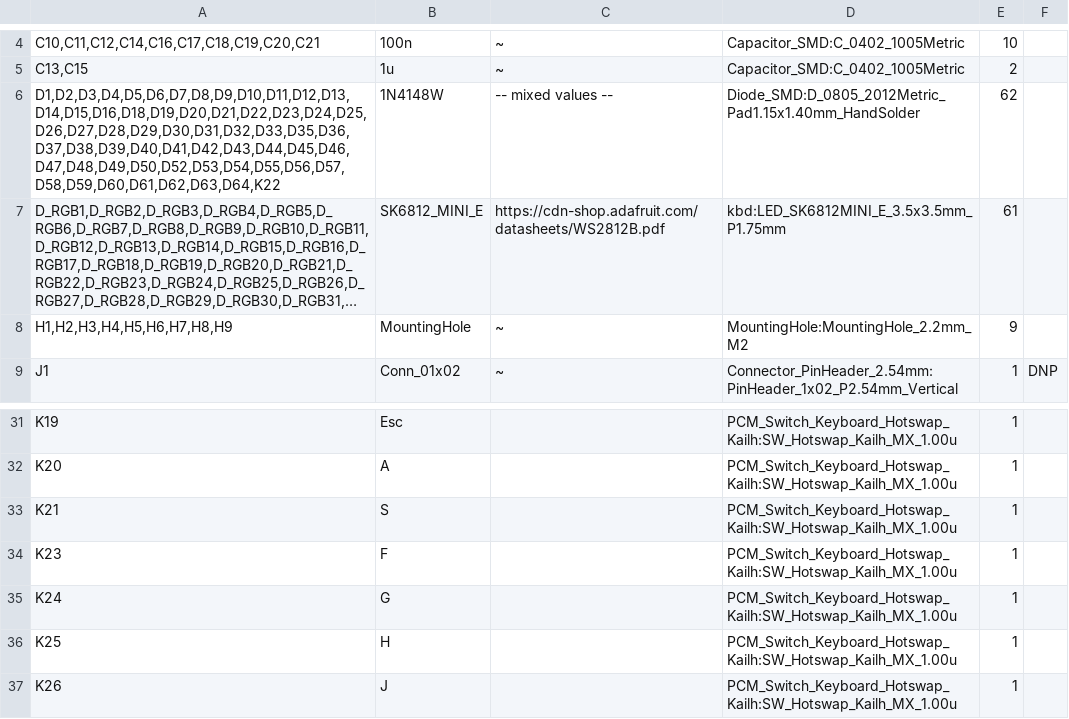
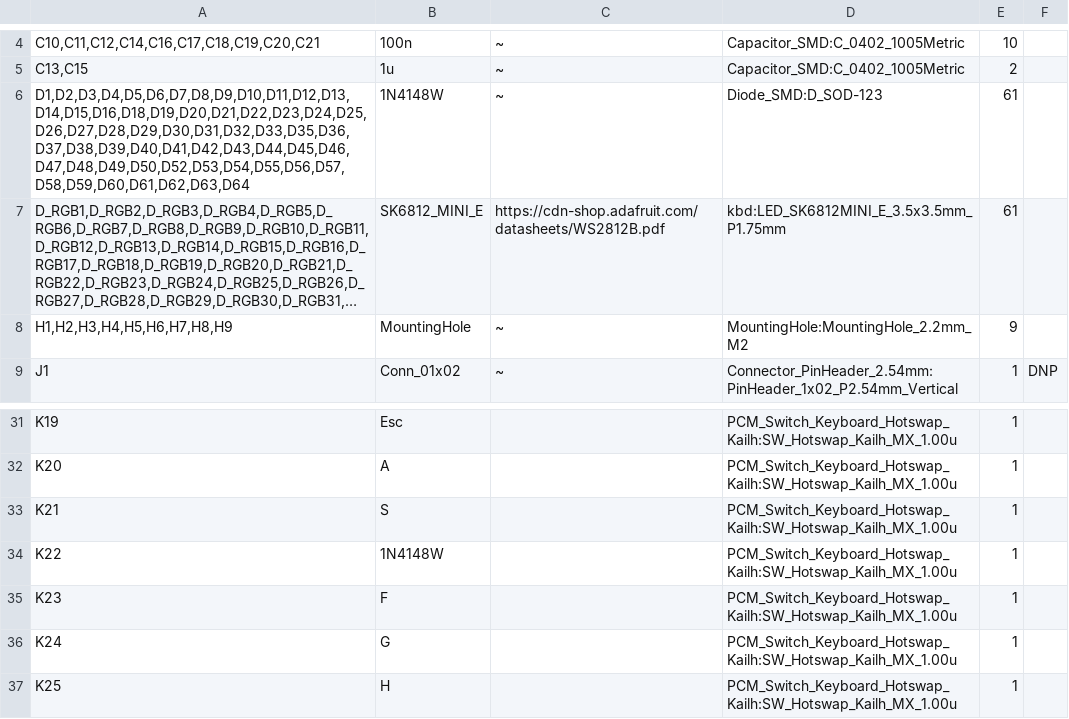
Before and after one commit to kevontheweb/Mimic40, a CSV file: production/bom.csv, drawn as a sheet; only a part is shown, gaps mark what is left out; the shorter side is filled out with more unchanged rows; long unchanged cells end in …; removed rows and columns are numbered as before the commit, all else as after; the diff names each change by its address in the sheet, - before the commit and + after, or states it on an @@ line.

```diff
--- a/production/bom.csv
+++ b/production/bom.csv
-row 6: D1,D2,D3,D4,D5,D6,D7,D8,D9,D10,D11,D12,D13,D14,D15,D16,D18,D19,D20,D21,D22,D23,D24,D25,D26,D27,D28,D29,D30,D31,D32,D33,D35,D36,D37,D38,D39,D40,D41,D42,D43,D44,D45,D46,D47,D48,D49,D50,D52,D53,D54,D55,D56,D57,D58,D59,D60,D61,D62,D63,D64,K22 | 1N4148W | -- mixed values -- | Diode_SMD:D_0805_2012Metric_Pad1.15x1.40mm_HandSolder | 62
+row 6: D1,D2,D3,D4,D5,D6,D7,D8,D9,D10,D11,D12,D13,D14,D15,D16,D18,D19,D20,D21,D22,D23,D24,D25,D26,D27,D28,D29,D30,D31,D32,D33,D35,D36,D37,D38,D39,D40,D41,D42,D43,D44,D45,D46,D47,D48,D49,D50,D52,D53,D54,D55,D56,D57,D58,D59,D60,D61,D62,D63,D64 | 1N4148W | ~ | Diode_SMD:D_SOD-123 | 61
+row 34: K22 | 1N4148W |  | PCM_Switch_Keyboard_Hotswap_Kailh:SW_Hotswap_Kailh_MX_1.00u | 1
```
Also changed, not shown: 13 other files.
